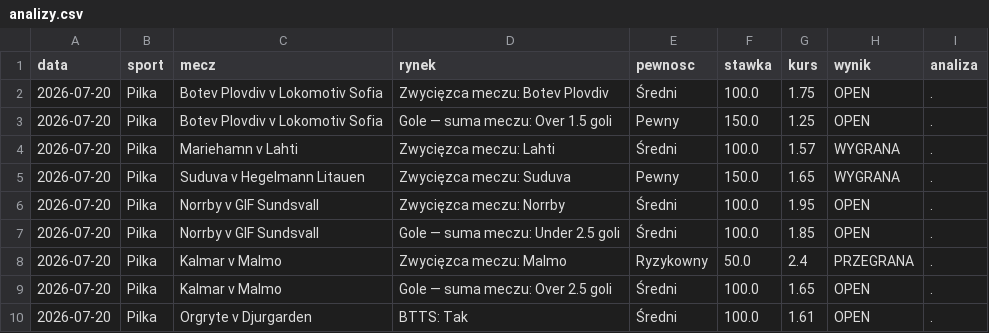
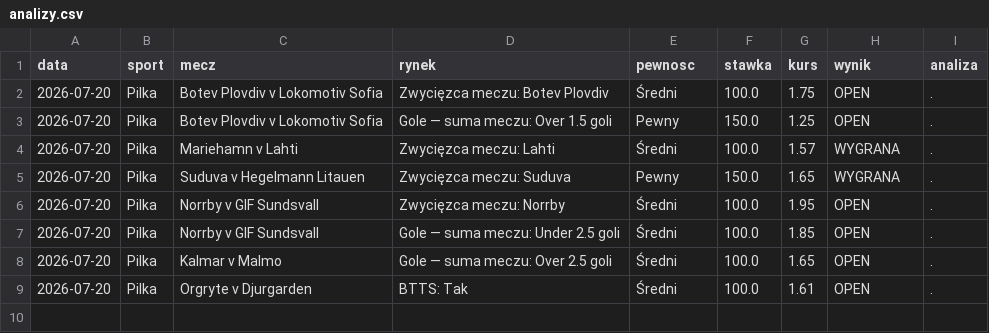
Before and after one commit to Maruha3000/kupony-dashboard, a CSV file: analizy.csv, drawn as a sheet; the diff names each change by its address in the sheet, - before the commit and + after, or states it on an @@ line.

Commit message:
Usunieto zarchiwizowane typy

```diff
--- a/analizy.csv
+++ b/analizy.csv
-row 8: 2026-07-20 | Pilka | Kalmar v Malmo | Zwycięzca meczu: Malmo | Ryzykowny | 50.0 | 2.4 | PRZEGRANA | .
```
